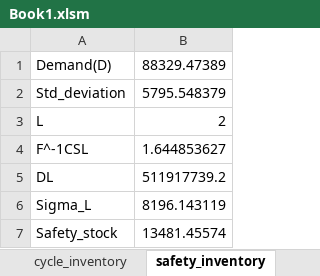
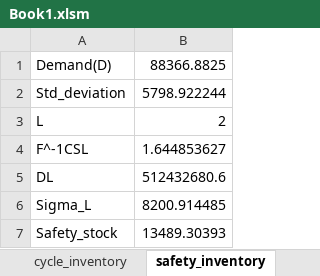
Before and after one commit to yuu511/vba_excel_forecasting, an Excel workbook: Book1.xlsm, sheet safety_inventory, drawn as a sheet; values as stored, in another font and other column widths than the file's, no borders; the diff names each change by its address in the sheet, - before the commit and + after, or states it on an @@ line.

```diff
--- a/Book1.xlsm (sheet safety_inventory)
+++ b/Book1.xlsm (sheet safety_inventory)
-B1: 88329.47389
+B1: 88366.8825
-B2: 5795.548379
+B2: 5798.922244
-B5: 511917739.2
+B5: 512432680.6
-B6: 8196.143119
+B6: 8200.914485
-B7: 13481.45574
+B7: 13489.30393
```
Also changed, not shown: sheet cycle_inventory, sheet data, 1 other file.
